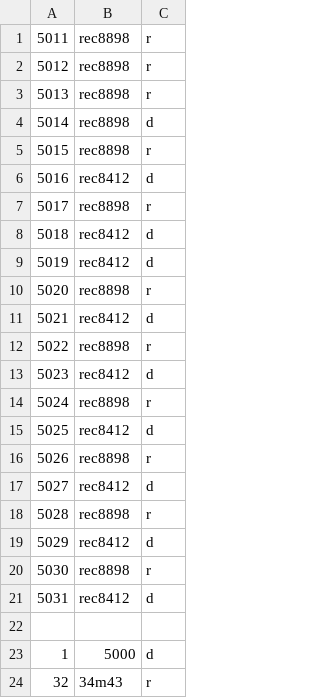
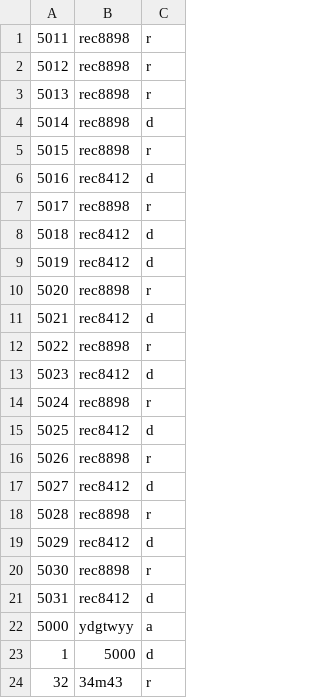
Before and after one commit to Muffin1/MEDI6, a CSV file: Group Project/csv/user.csv, drawn as a sheet; the diff names each change by its address in the sheet, - before the commit and + after, or states it on an @@ line.

```diff
--- a/Group Project/csv/user.csv
+++ b/Group Project/csv/user.csv
-row 22: (empty)
+row 22: 5000 | ydgtwyy | a
```
Also changed, not shown: 4 other files.
